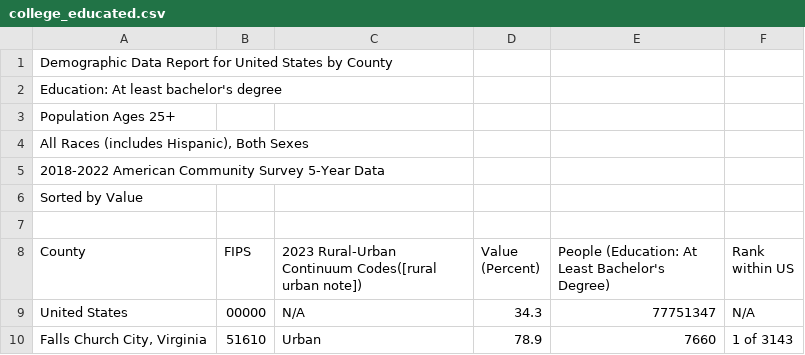
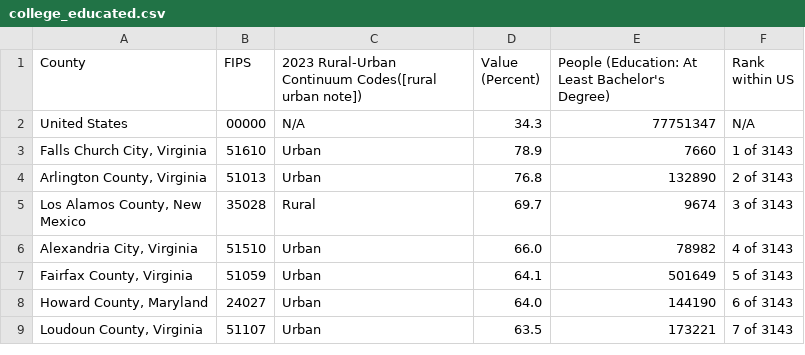
Before and after one commit to RyGaff/Individual-Health-in-the-Largest-U.S-Metropolitan-Areas, a CSV file: college_educated.csv, drawn as a sheet; only a part is shown; the shorter side is filled out with more unchanged rows.

```diff
--- a/college_educated.csv
+++ b/college_educated.csv
@@ -1,8 +1 @@
-Demographic Data Report for United States by County
-Education: At least bachelor's degree
-Population Ages 25+
-"All Races (includes Hispanic), Both Sexes"
-2018-2022 American Community Survey 5-Year Data
-Sorted by Value
-
 County,FIPS,2023 Rural-Urban Continuum Codes([rural urban note]),Value (Percent),People (Education: At Least Bachelor's Degree),Rank within US
```
Also changed, not shown: SVI_index.csv, pap_smear.csv, 4 other files.
